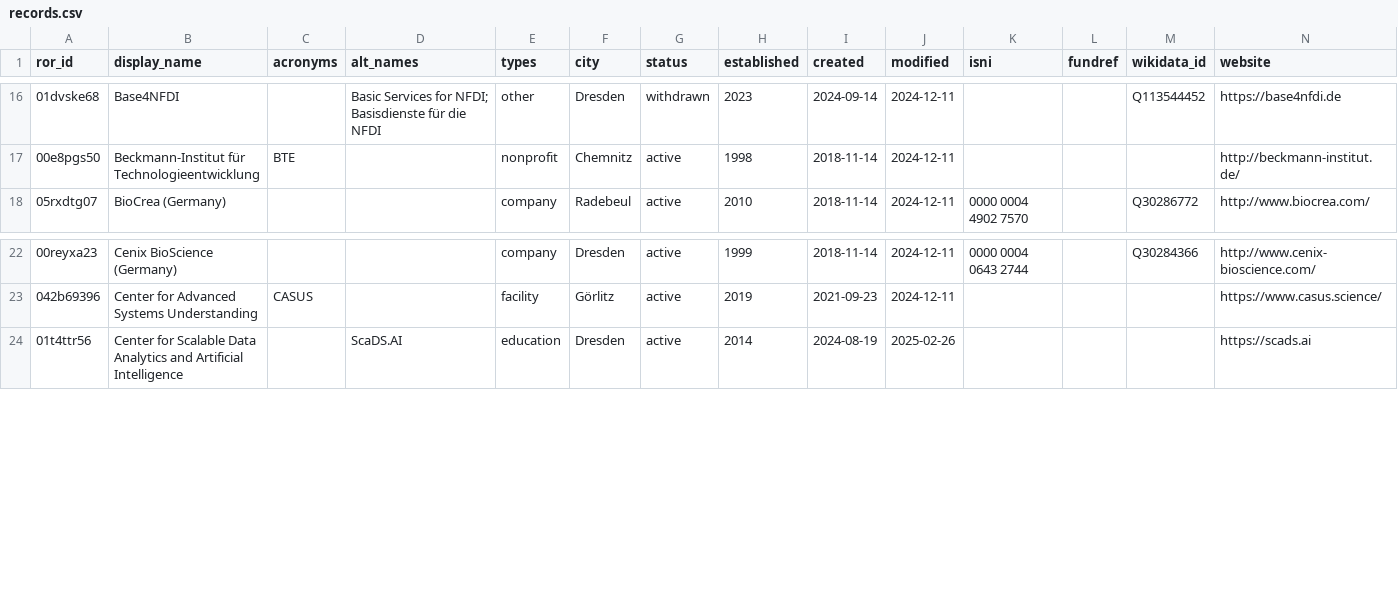
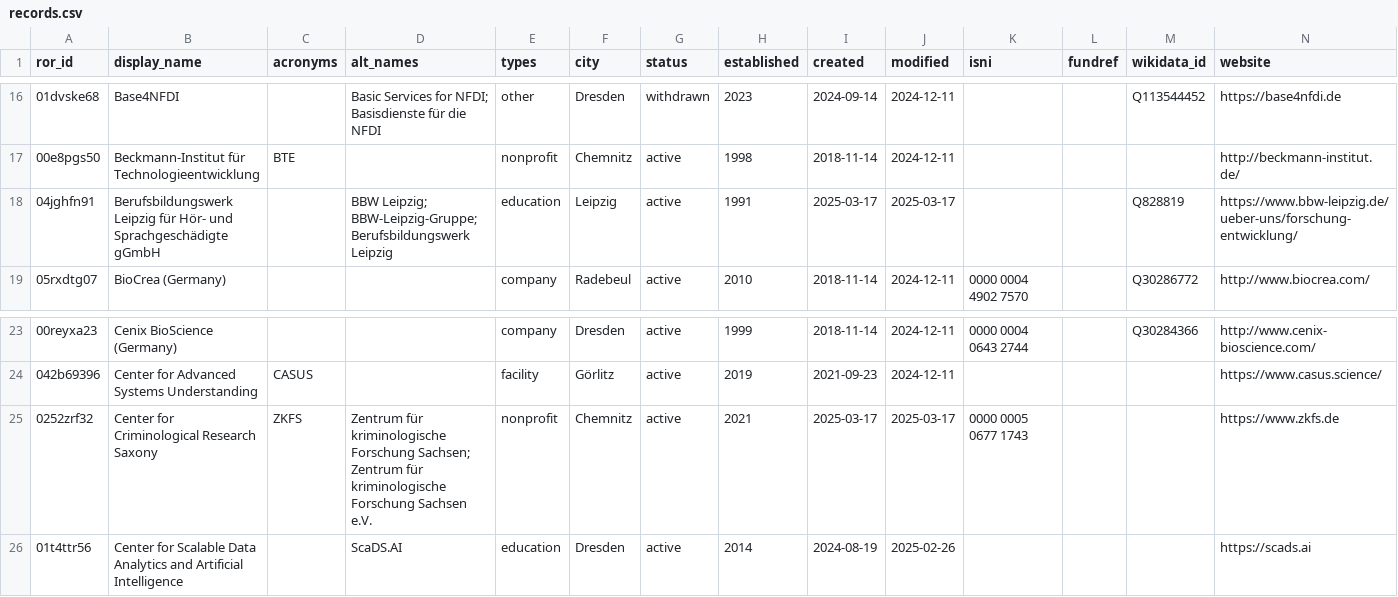
Before and after one commit to slub/saxon-ror, a CSV file: data/records.csv, drawn as a sheet; only a part is shown, gaps mark what is left out; rows hold the shown columns only; the diff names each change by its address in the sheet, - before the commit and + after, or states it on an @@ line.

Commit message:
data: ROR dump v1.61 (2025-03-18)
Saxon subset: 254 records (v2 schema).
Source: ROR data dump v1.61, DOI 10.5281/zenodo.15047759 (concept 10.5281/zenodo.6347574).
Filtered from https://zenodo.org/records/15047759.

```diff
--- a/data/records.csv
+++ b/data/records.csv
+row 18: 04jghfn91 | Berufsbildungswerk Leipzig für Hör- und Sprachgeschädigte gGmbH |  | BBW Leipzig; BBW-Leipzig-Gruppe; Berufsbildungswerk Leipzig | education | Leipzig | active | 1991 | 2025-03-17 | 2025-03-17 |  |  | Q828819 | https://www.bbw-leipzig.de/ueber-uns/forschung-entwicklung/
+row 25: 0252zrf32 | Center for Criminological Research Saxony | ZKFS | Zentrum für kriminologische Forschung Sachsen; Zentrum für kriminologische Forschung Sachsen e.V. | nonprofit | Chemnitz | active | 2021 | 2025-03-17 | 2025-03-17 | 0000 0005 0677 1743 |  |  | https://www.zkfs.de
```
Also changed, not shown: 4 other files.
